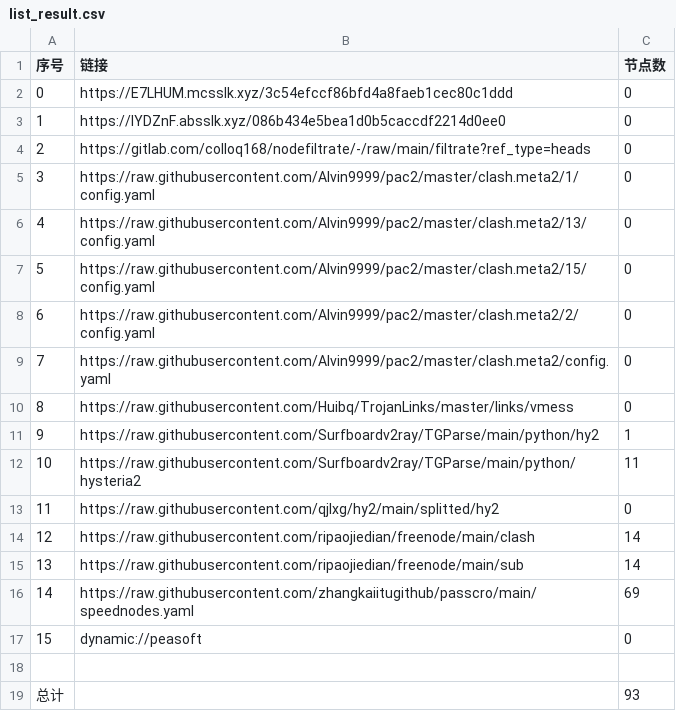
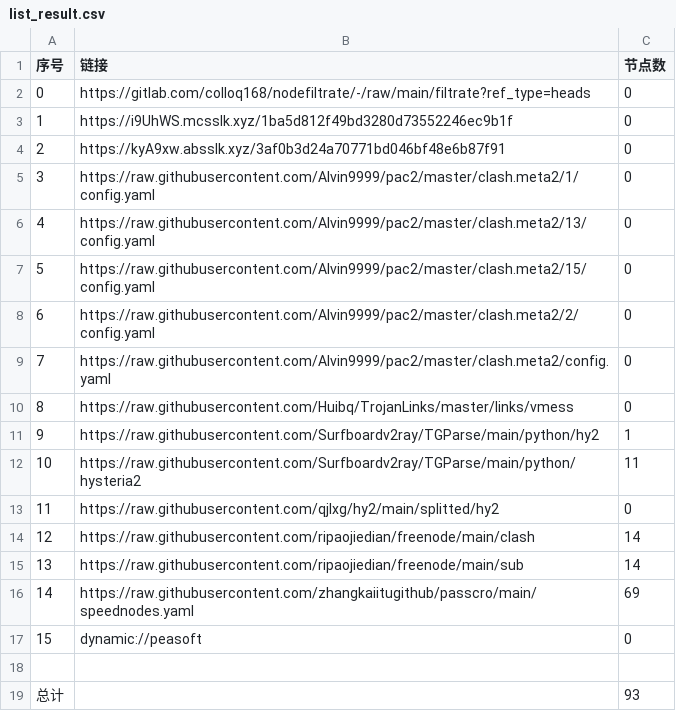
Before and after one commit to shibaobei1/AutoMergePublicNodes--mfjd, a CSV file: list_result.csv, drawn as a sheet.

```diff
--- a/list_result.csv
+++ b/list_result.csv
@@ -1,5 +1,5 @@
 序号,链接,节点数
-0,https://E7LHUM.mcsslk.xyz/3c54efccf86bfd4a8faeb1cec80c1ddd,0
-1,https://IYDZnF.absslk.xyz/086b434e5bea1d0b5caccdf2214d0ee0,0
-2,https://gitlab.com/colloq168/nodefiltrate/-/raw/main/filtrate?ref_type=heads,0
+0,https://gitlab.com/colloq168/nodefiltrate/-/raw/main/filtrate?ref_type=heads,0
+1,https://i9UhWS.mcsslk.xyz/1ba5d812f49bd3280d73552246ec9b1f,0
+2,https://kyA9xw.absslk.xyz/3af0b3d24a70771bd046bf48e6b87f91,0
 3,https://raw.githubusercontent.com/Alvin9999/pac2/master/clash.meta2/1/config.yaml,0
```
Also changed, not shown: 3 other files.
